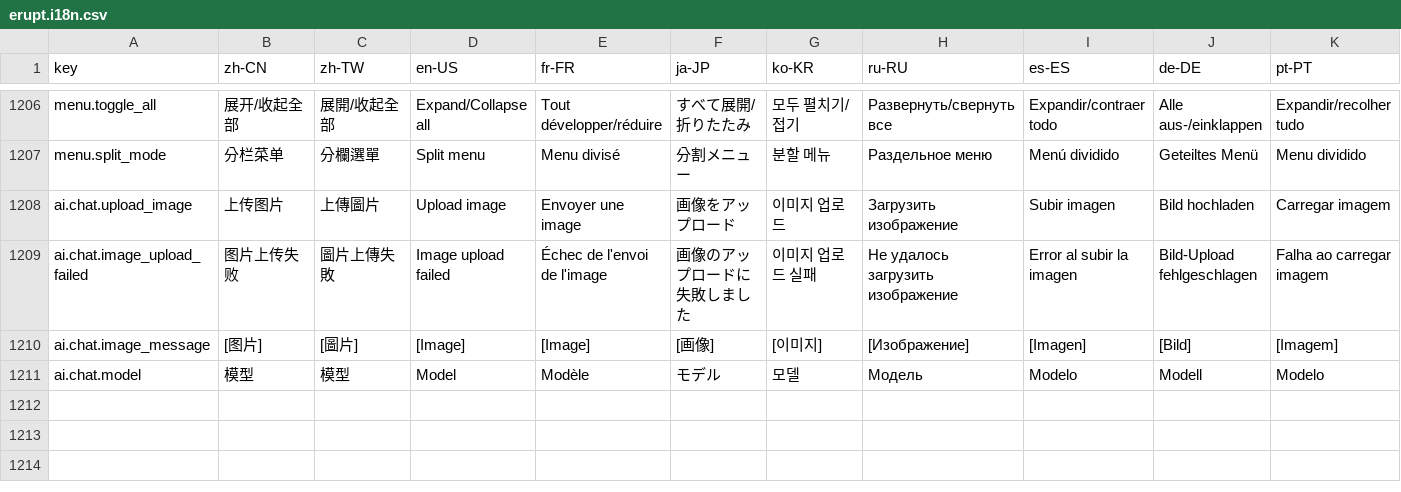
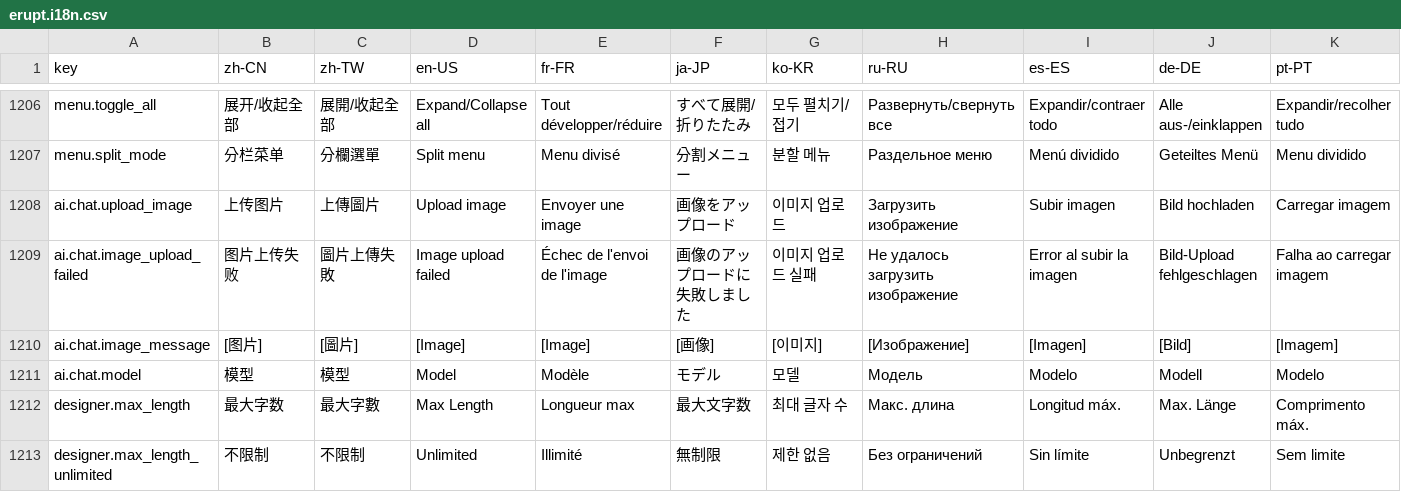
Before and after one commit to erupts/erupt-web, a CSV file: src/erupt.i18n.csv, drawn as a sheet; only a part is shown, gaps mark what is left out; rows hold the shown columns only; the diff names each change by its address in the sheet, - before the commit and + after, or states it on an @@ line.

Commit message:
Add textarea component with mention support and max length config
Textarea rendering moves out of edit-type into a dedicated erupt-textarea
component so it can support @-mention suggestions (fetched from the new
component/textarea-mention endpoint) and its own textareaType config
(length, minRows, maxRows) instead of borrowing inputType.length. The
designer exposes max length for textarea fields, with new i18n entries.

```diff
--- a/src/erupt.i18n.csv
+++ b/src/erupt.i18n.csv
+row 1212: designer.max_length | 最大字数 | 最大字數 | Max Length | Longueur max | 最大文字数 | 최대 글자 수 | Макс. длина | Longitud máx. | Max. Länge | Comprimento máx.
+row 1213: designer.max_length_unlimited | 不限制 | 不限制 | Unlimited | Illimité | 無制限 | 제한 없음 | Без ограничений | Sin límite | Unbegrenzt | Sem limite
```
Also changed, not shown: 10 other files.
